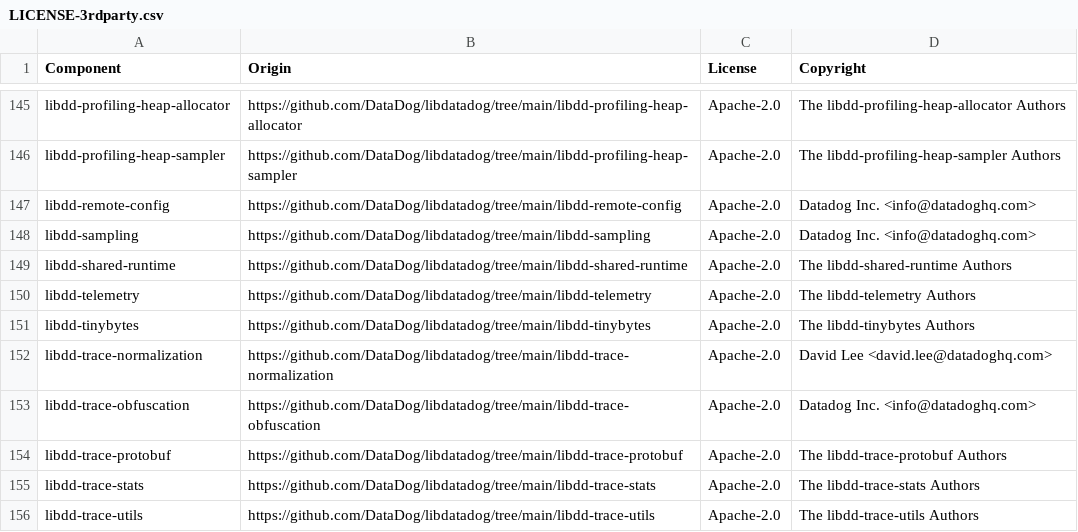
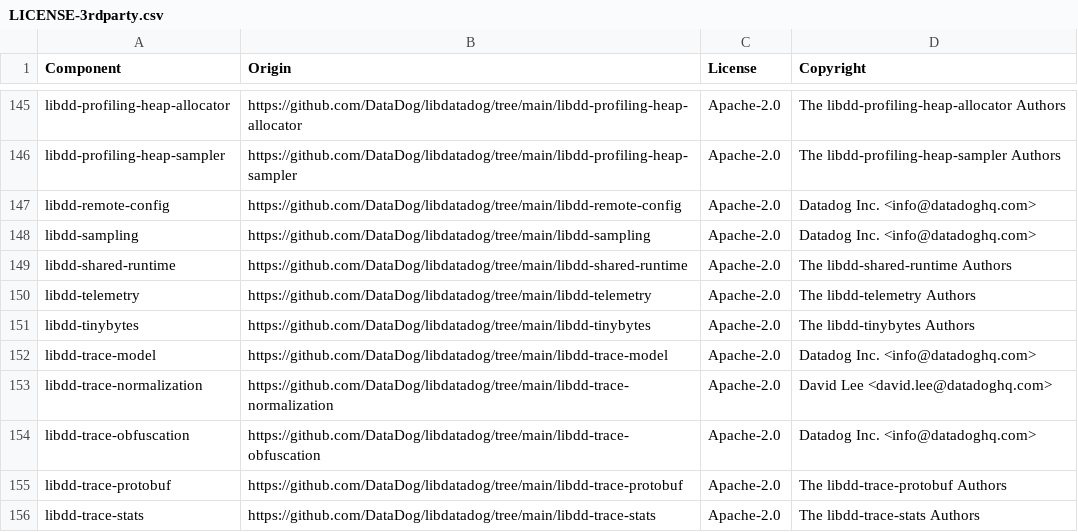
Before and after one commit to DataDog/dd-trace-rs, a CSV file: LICENSE-3rdparty.csv, drawn as a sheet; only a part is shown, gaps mark what is left out; the shorter side is filled out with more unchanged rows.

```diff
--- a/LICENSE-3rdparty.csv
+++ b/LICENSE-3rdparty.csv
@@ -151,2 +151,3 @@ libdd-telemetry,https://github.com/DataDog/libdatadog/tree/main/libdd-telemetry,
 libdd-tinybytes,https://github.com/DataDog/libdatadog/tree/main/libdd-tinybytes,Apache-2.0,The libdd-tinybytes Authors
+libdd-trace-model,https://github.com/DataDog/libdatadog/tree/main/libdd-trace-model,Apache-2.0,Datadog Inc. <info@datadoghq.com>
 libdd-trace-normalization,https://github.com/DataDog/libdatadog/tree/main/libdd-trace-normalization,Apache-2.0,David Lee <david.lee@datadoghq.com>
```
Also changed, not shown: 6 other files.
